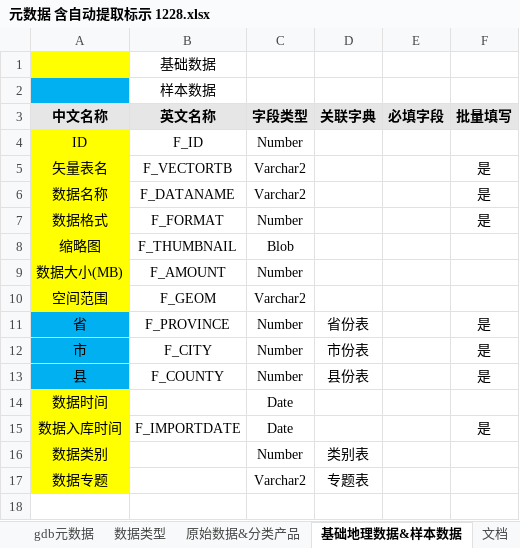
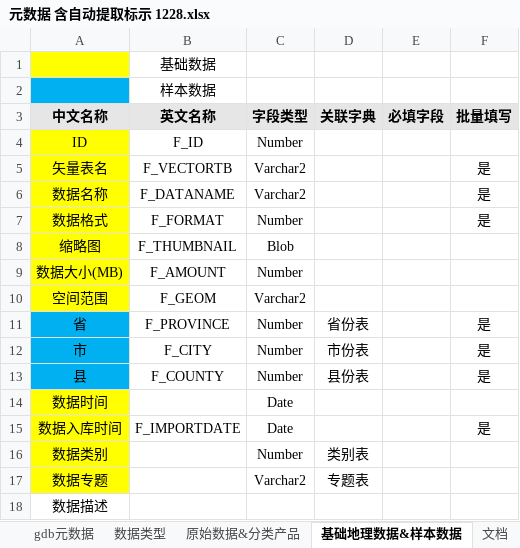
Before and after one commit to bayberryan/GF_Statistics, an Excel workbook: 文档/元数据 含自动提取标示 1228.xlsx, sheet 基础地理数据&样本数据, drawn as a sheet; values as stored, in another font and other column widths than the file's, no borders; the diff names each change by its address in the sheet, - before the commit and + after, or states it on an @@ line.

```diff
--- a/文档/元数据 含自动提取标示 1228.xlsx (sheet 基础地理数据&样本数据)
+++ b/文档/元数据 含自动提取标示 1228.xlsx (sheet 基础地理数据&样本数据)
+row 18: 数据描述
```
Also changed, not shown: sheet 文档, sheet 原始数据&分类产品, 30 other files.
